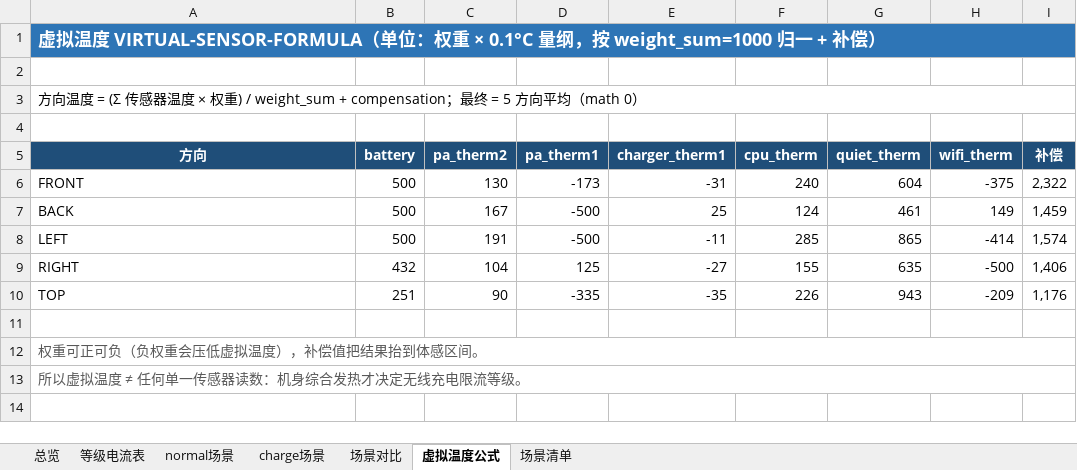
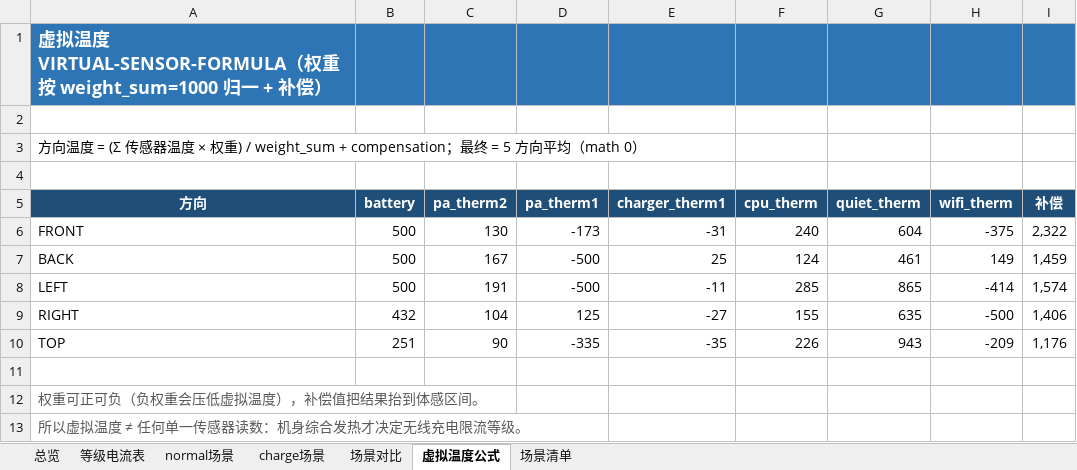
Before and after one commit to leowood2000/charging-live-dashboard-thermal, an Excel workbook: 无线充电热控数据库.xlsx, sheet 虚拟温度公式, drawn as a sheet; values as stored, in another font and other column widths than the file's, no borders; conditional formats not drawn; the diff names each change by its address in the sheet, - before the commit and + after, or states it on an @@ line.

```diff
--- a/无线充电热控数据库.xlsx (sheet 虚拟温度公式)
+++ b/无线充电热控数据库.xlsx (sheet 虚拟温度公式)
-A1 (方向): …VIRTUAL-SENSOR-FORMULA（单位：权重 × 0.1°C 量纲，按…
+A1 (方向): …VIRTUAL-SENSOR-FORMULA（权重按…
-A1:I1 merged
-A3:I3 merged
-A12:I12 merged
-A13:I13 merged
```
Also changed, not shown: sheet 总览, sheet normal场景, sheet charge场景, sheet 等级电流表, sheet 场景清单, sheet 场景对比.
